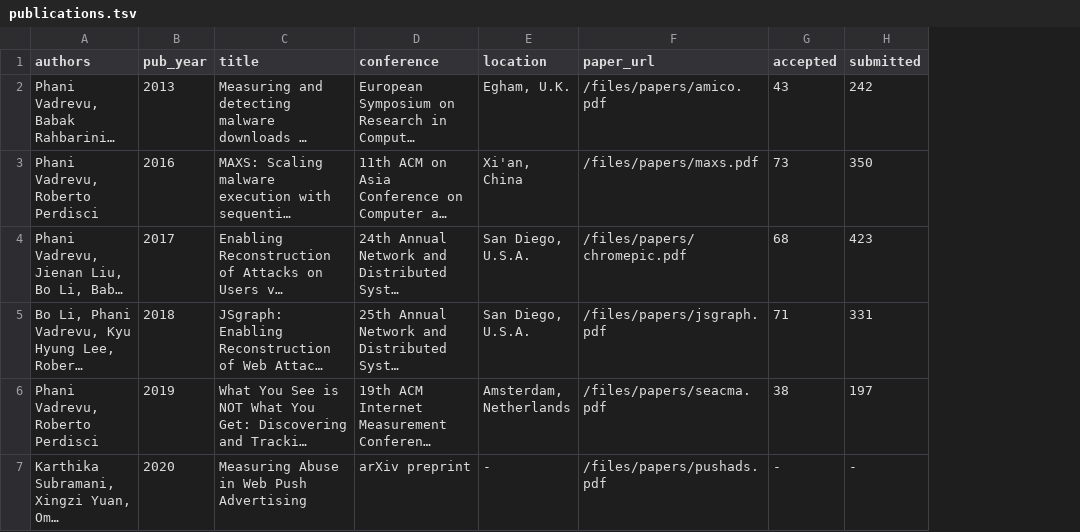
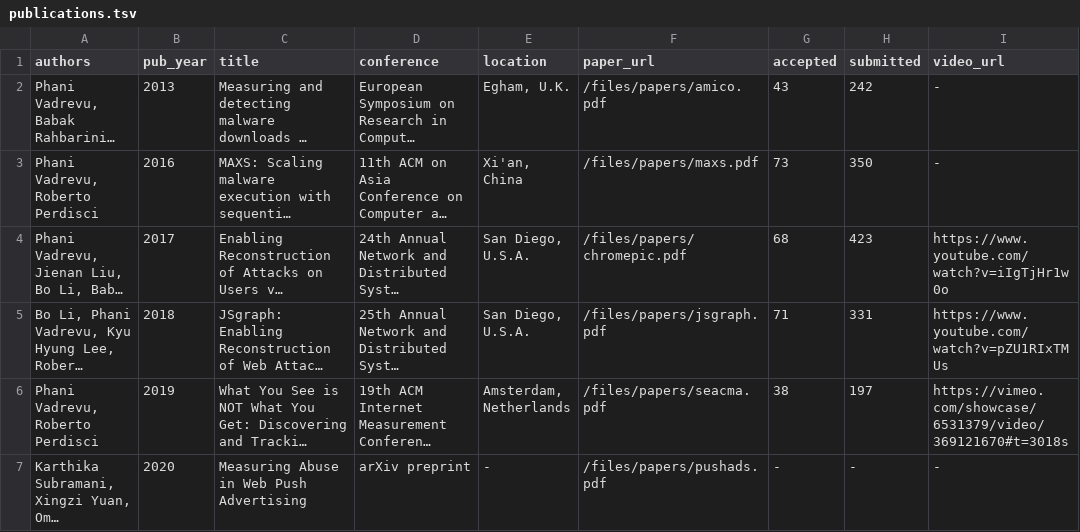
Before and after one commit to phani-vadrevu/phani-vadrevu.github.io, a TSV file: markdown_generator/publications.tsv, drawn as a sheet; long unchanged cells end in …; the diff names each change by its address in the sheet, - before the commit and + after, or states it on an @@ line.

Commit message:
Adding videos and changed profile pic

```diff
--- a/markdown_generator/publications.tsv
+++ b/markdown_generator/publications.tsv
+column I (video_url), rows 2-7: - | - | https://www.youtube.com/watch?v=iIgTjHr1w0o | https://www.youtube.com/watch?v=pZU1RIxTMUs | https://vimeo.com/showcase/6531379/video/369121670#t=3018s | -
```
Also changed, not shown: 11 other files.
